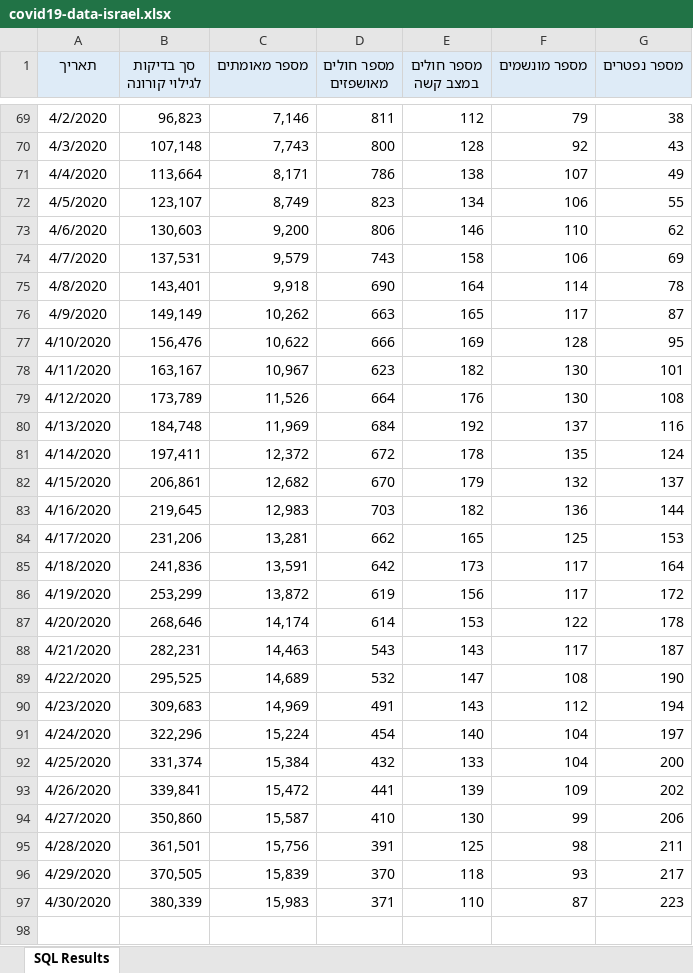
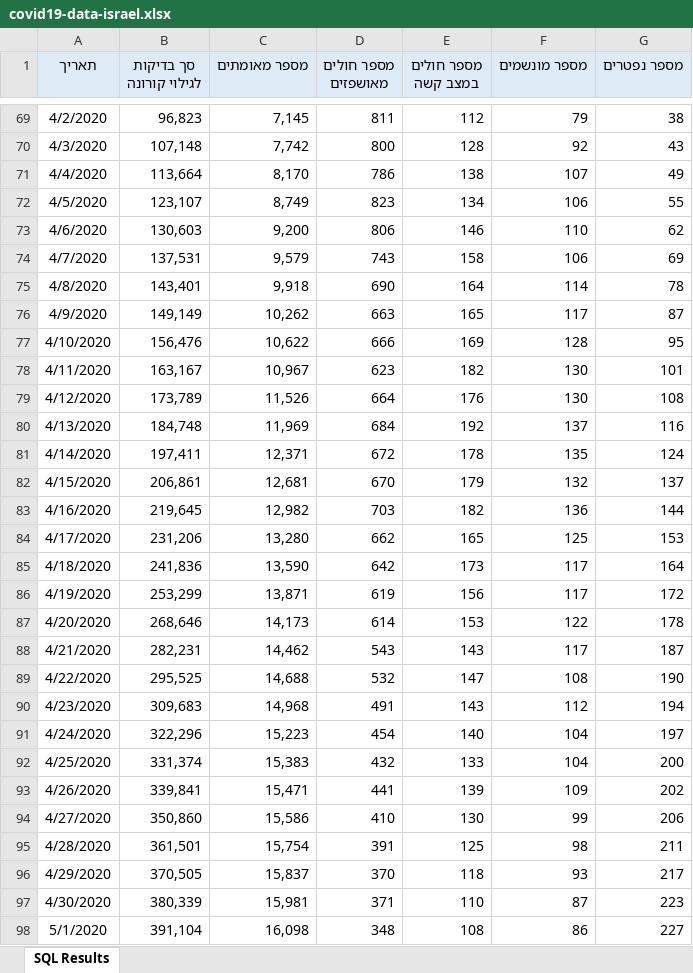
Before and after one commit to yuval-harpaz/covid-19-israel-matlab, an Excel workbook: data/Israel/covid19-data-israel.xlsx, sheet SQL Results, drawn as a sheet; only a part is shown, gaps mark what is left out; values as stored, in another font and other column widths than the file's, no borders; the diff covers the shown part only; the diff names each change by its address in the sheet, - before the commit and + after, or states it on an @@ line.

```diff
--- a/data/Israel/covid19-data-israel.xlsx (sheet SQL Results)
+++ b/data/Israel/covid19-data-israel.xlsx (sheet SQL Results)
-C69 (מספר מאומתים): 7,146
+C69 (מספר מאומתים): 7,145
-C70 (מספר מאומתים): 7,743
+C70 (מספר מאומתים): 7,742
-C71 (מספר מאומתים): 8,171
+C71 (מספר מאומתים): 8,170
-C81 (מספר מאומתים): 12,372
+C81 (מספר מאומתים): 12,371
-C82 (מספר מאומתים): 12,682
+C82 (מספר מאומתים): 12,681
-C83 (מספר מאומתים): 12,983
+C83 (מספר מאומתים): 12,982
-C84 (מספר מאומתים): 13,281
+C84 (מספר מאומתים): 13,280
-C85 (מספר מאומתים): 13,591
+C85 (מספר מאומתים): 13,590
-C86 (מספר מאומתים): 13,872
+C86 (מספר מאומתים): 13,871
-C87 (מספר מאומתים): 14,174
+C87 (מספר מאומתים): 14,173
-C88 (מספר מאומתים): 14,463
+C88 (מספר מאומתים): 14,462
-C89 (מספר מאומתים): 14,689
+C89 (מספר מאומתים): 14,688
-C90 (מספר מאומתים): 14,969
+C90 (מספר מאומתים): 14,968
-C91 (מספר מאומתים): 15,224
+C91 (מספר מאומתים): 15,223
-C92 (מספר מאומתים): 15,384
+C92 (מספר מאומתים): 15,383
-C93 (מספר מאומתים): 15,472
+C93 (מספר מאומתים): 15,471
-C94 (מספר מאומתים): 15,587
+C94 (מספר מאומתים): 15,586
-C95 (מספר מאומתים): 15,756
+C95 (מספר מאומתים): 15,754
-C96 (מספר מאומתים): 15,839
+C96 (מספר מאומתים): 15,837
-C97 (מספר מאומתים): 15,983
+C97 (מספר מאומתים): 15,981
+row 98: 5/1/2020 | 391,104 | 16,098 | 348 | 108 | 86 | 227
```
Also changed, not shown: 27 edited cells elsewhere in this sheet, 12 other files.
